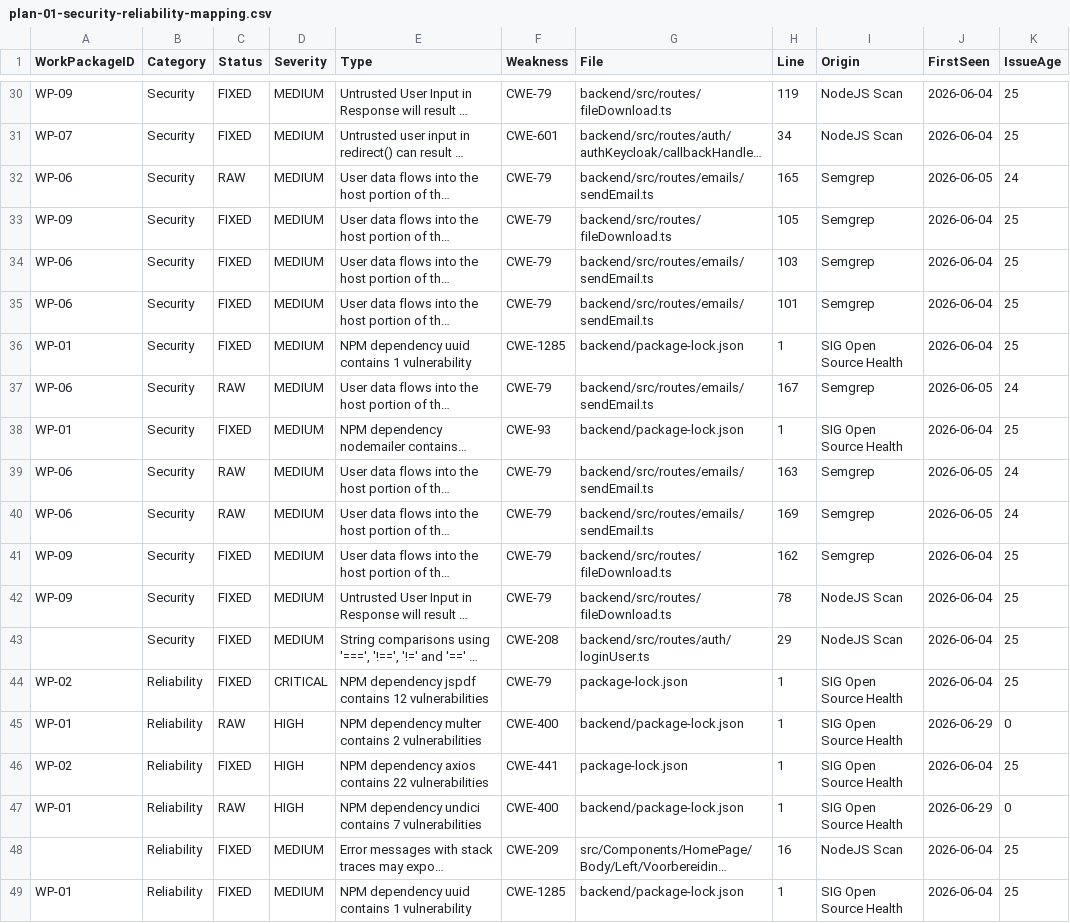
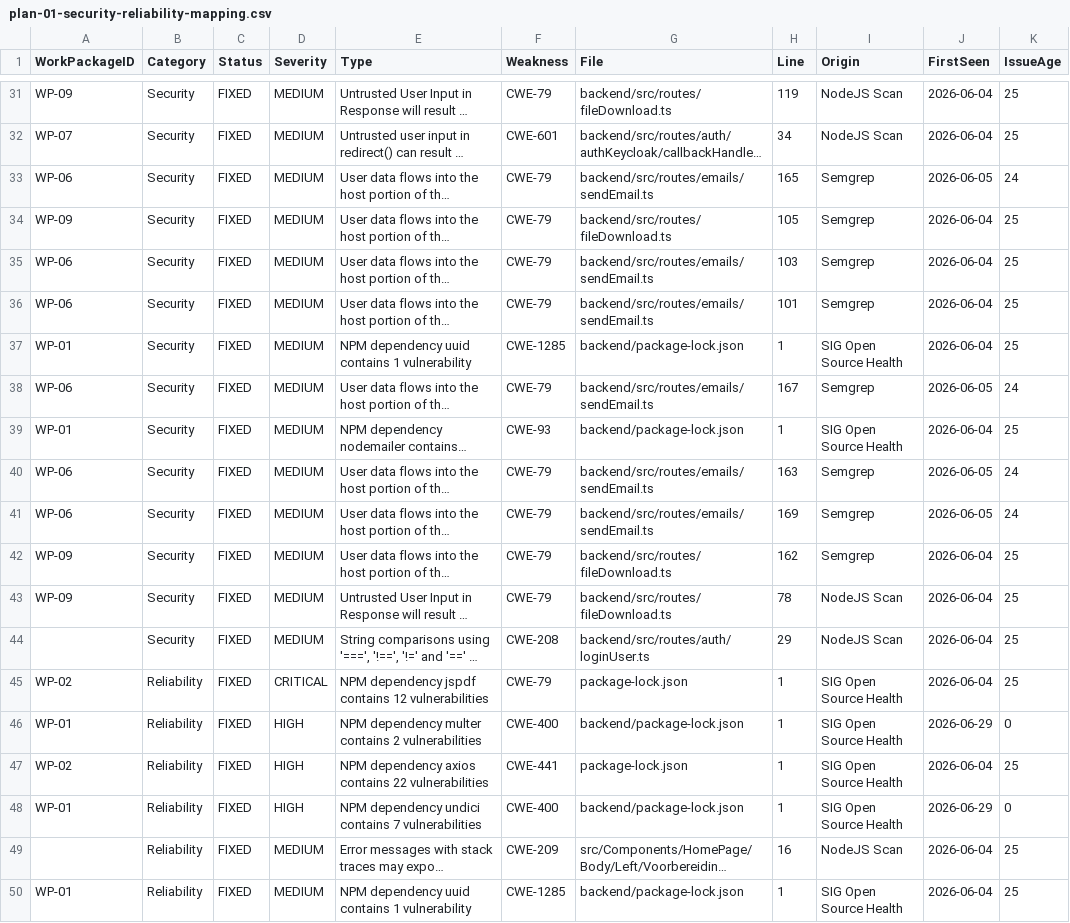
Before and after one commit to tabgeohub/LIS, a CSV file: sigrid-findings/plan/plan-01-security-reliability-mapping.csv, drawn as a sheet; only a part is shown, gaps mark what is left out; long unchanged cells end in …; addresses are those after the commit; the diff covers the shown part only; the diff names each change by its address in the sheet, - before the commit and + after, or states it on an @@ line.

```diff
--- a/sigrid-findings/plan/plan-01-security-reliability-mapping.csv
+++ b/sigrid-findings/plan/plan-01-security-reliability-mapping.csv
-C33 (Status): RAW
+C33 (Status): FIXED
-C38 (Status): RAW
+C38 (Status): FIXED
-C40:C41 (Status): RAW
+C40:C41 (Status): FIXED
-C46 (Status): RAW
+C46 (Status): FIXED
-C48 (Status): RAW
+C48 (Status): FIXED
```
Also changed, not shown: 1 added row and 11 edited cells elsewhere in this file, sigrid-findings/plan/plan-00-work-packages.csv, sigrid-findings/plan/plan-02-maintainability-mapping.csv, 40 other files.
